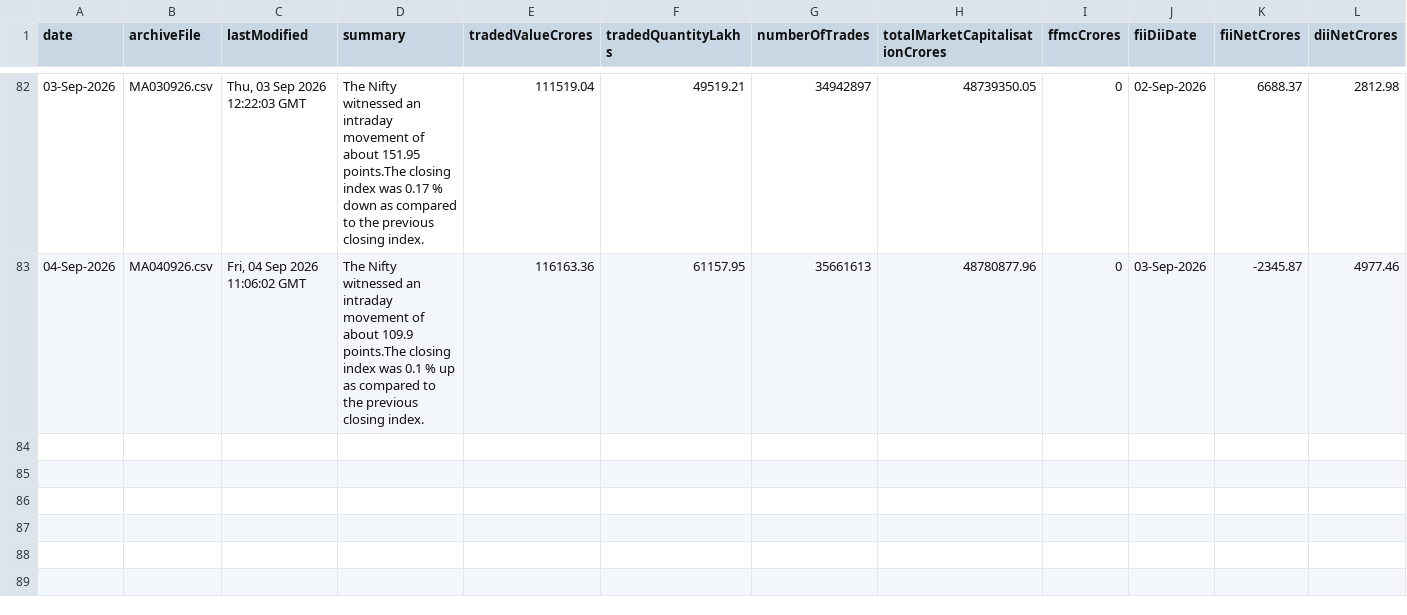
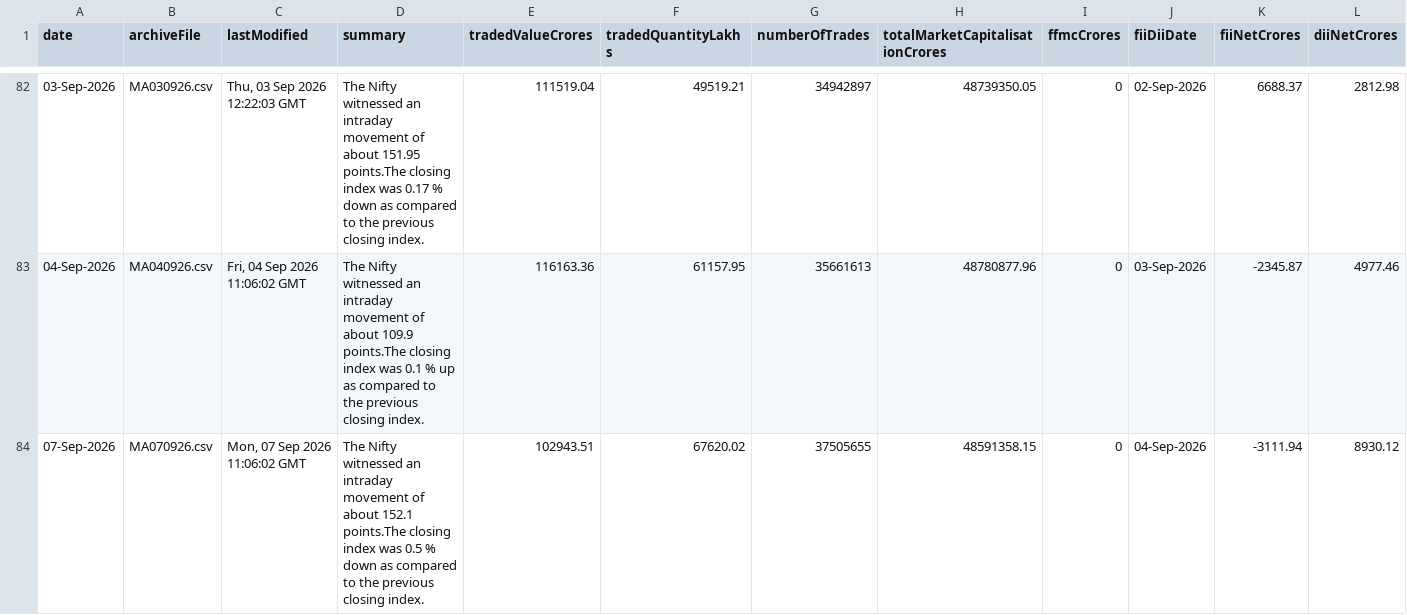
Before and after one commit to shivaraj-arch/niftyanalytica, a CSV file: data/market-activity-history.csv, drawn as a sheet; only a part is shown, gaps mark what is left out; the diff names each change by its address in the sheet, - before the commit and + after, or states it on an @@ line.

```diff
--- a/data/market-activity-history.csv
+++ b/data/market-activity-history.csv
+row 84: 07-Sep-2026 | MA070926.csv | Mon, 07 Sep 2026 11:06:02 GMT | The Nifty witnessed an intraday movement of about 152.1 points.The closing index was 0.5 % down as compared to the previous closing index. | 102943.51 | 67620.02 | 37505655 | 48591358.15 | 0 | 04-Sep-2026 | -3111.94 | 8930.12
```
Also changed, not shown: data/index-summary-history.csv, 2 other files.
